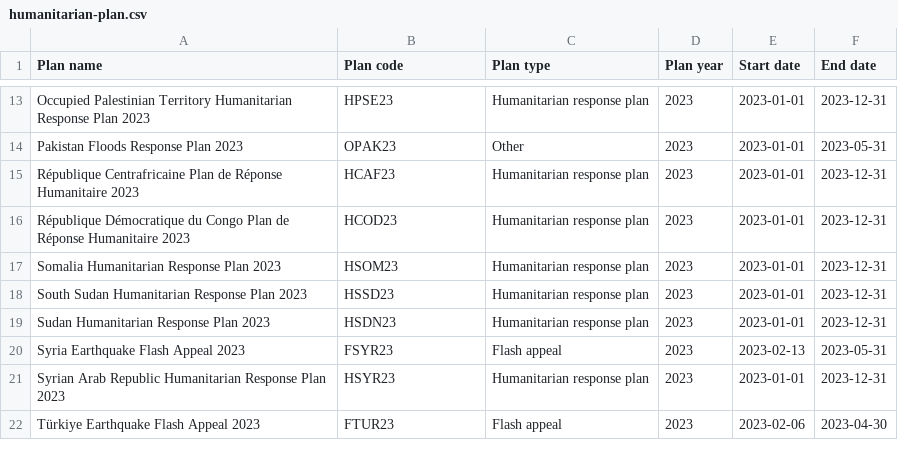
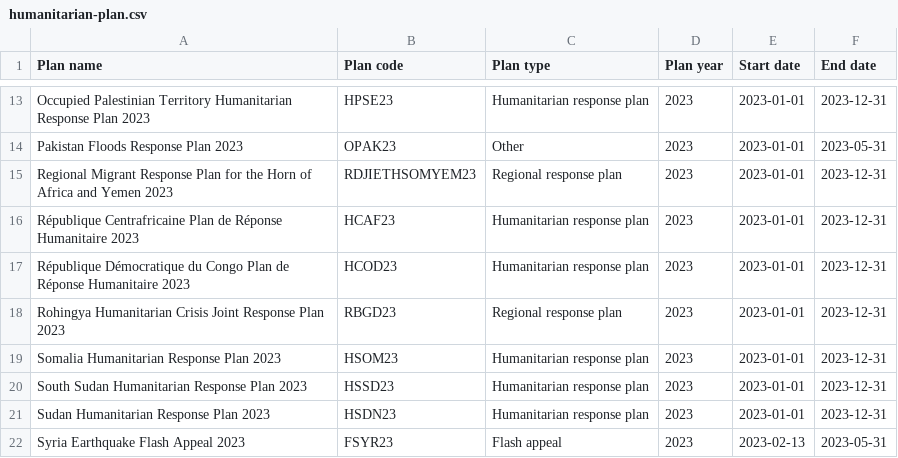
Before and after one commit to codeforIATI/humanitarian-plan-codelist, a CSV file: humanitarian-plan.csv, drawn as a sheet; only a part is shown, gaps mark what is left out; the shorter side is filled out with more unchanged rows.

Commit message:
deploy: c14f231d598fb0c8eb1b3fdf1c615fc210e8edf4

```diff
--- a/humanitarian-plan.csv
+++ b/humanitarian-plan.csv
@@ -14,4 +14,6 @@ Occupied Palestinian Territory Humanitarian Response Plan 2023,HPSE23,Humanitari
 Pakistan Floods Response Plan 2023,OPAK23,Other,2023,2023-01-01,2023-05-31
+Regional Migrant Response Plan for the Horn of Africa and Yemen 2023,RDJIETHSOMYEM23,Regional response plan,2023,2023-01-01,2023-12-31
 République Centrafricaine Plan de Réponse Humanitaire 2023,HCAF23,Humanitarian response plan,2023,2023-01-01,2023-12-31
 République Démocratique du Congo Plan de Réponse Humanitaire 2023,HCOD23,Humanitarian response plan,2023,2023-01-01,2023-12-31
+Rohingya Humanitarian Crisis Joint Response Plan 2023,RBGD23,Regional response plan,2023,2023-01-01,2023-12-31
 Somalia Humanitarian Response Plan 2023,HSOM23,Humanitarian response plan,2023,2023-01-01,2023-12-31
```
